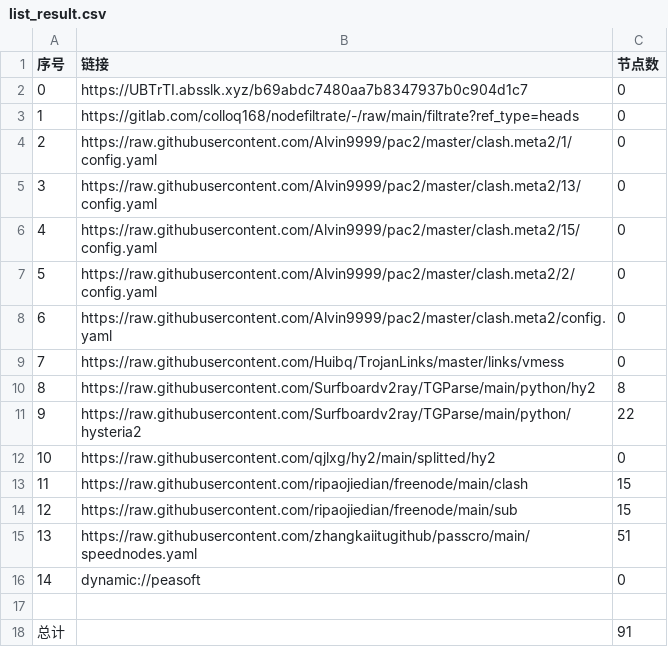
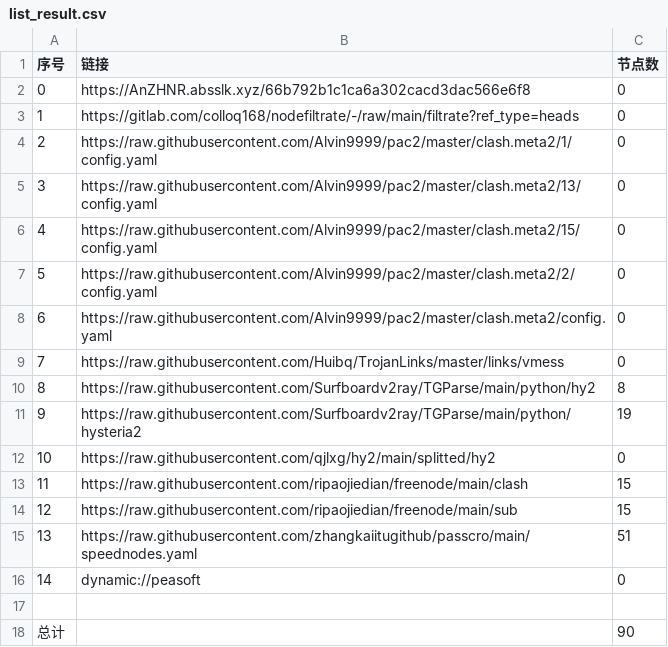
Before and after one commit to shtrend/AutoMergePublicNodes, a CSV file: list_result.csv, drawn as a sheet.

```diff
--- a/list_result.csv
+++ b/list_result.csv
@@ -1,3 +1,3 @@
 序号,链接,节点数
-0,https://UBTrTI.absslk.xyz/b69abdc7480aa7b8347937b0c904d1c7,0
+0,https://AnZHNR.absslk.xyz/66b792b1c1ca6a302cacd3dac566e6f8,0
 1,https://gitlab.com/colloq168/nodefiltrate/-/raw/main/filtrate?ref_type=heads,0
@@ -10,3 +10,3 @@
 8,https://raw.githubusercontent.com/Surfboardv2ray/TGParse/main/python/hy2,8
-9,https://raw.githubusercontent.com/Surfboardv2ray/TGParse/main/python/hysteria2,22
+9,https://raw.githubusercontent.com/Surfboardv2ray/TGParse/main/python/hysteria2,19
 10,https://raw.githubusercontent.com/qjlxg/hy2/main/splitted/hy2,0
@@ -17,2 +17,2 @@
 
-总计,,91
+总计,,90
```
Also changed, not shown: 7 other files.
